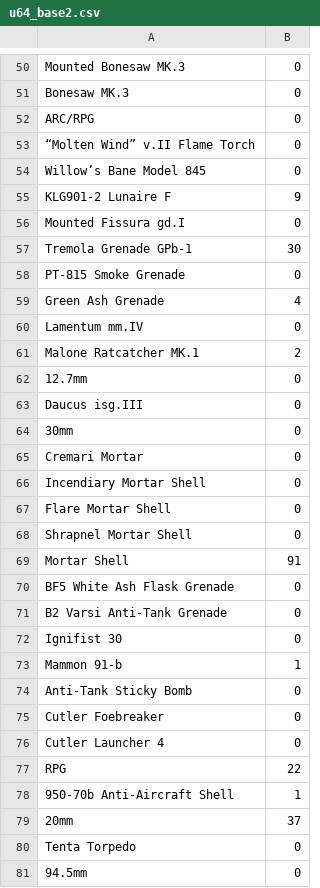
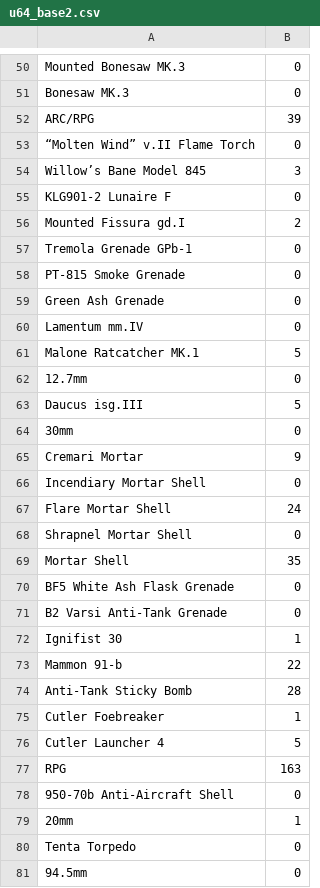
Before and after one commit to sslotin/foxhole-tools, a CSV file: parser/examples/u64_base2.csv, drawn as a sheet; only a part is shown, gaps mark what is left out; the diff covers the shown part only.

```diff
--- a/parser/examples/u64_base2.csv
+++ b/parser/examples/u64_base2.csv
@@ -51,30 +51,30 @@ Mounted Bonesaw MK.3,0
 Bonesaw MK.3,0
-ARC/RPG,0
+ARC/RPG,39
 “Molten Wind” v.II Flame Torch,0
-Willow’s Bane Model 845,0
-KLG901-2 Lunaire F,9
-Mounted Fissura gd.I,0
-Tremola Grenade GPb-1,30
+Willow’s Bane Model 845,3
+KLG901-2 Lunaire F,0
+Mounted Fissura gd.I,2
+Tremola Grenade GPb-1,0
 PT-815 Smoke Grenade,0
-Green Ash Grenade,4
+Green Ash Grenade,0
 Lamentum mm.IV,0
-Malone Ratcatcher MK.1,2
+Malone Ratcatcher MK.1,5
 12.7mm,0
-Daucus isg.III,0
+Daucus isg.III,5
 30mm,0
-Cremari Mortar,0
+Cremari Mortar,9
 Incendiary Mortar Shell,0
-Flare Mortar Shell,0
+Flare Mortar Shell,24
 Shrapnel Mortar Shell,0
-Mortar Shell,91
+Mortar Shell,35
 BF5 White Ash Flask Grenade,0
 B2 Varsi Anti-Tank Grenade,0
-Ignifist 30,0
-Mammon 91-b,1
-Anti-Tank Sticky Bomb,0
-Cutler Foebreaker,0
-Cutler Launcher 4,0
-RPG,22
-950-70b Anti-Aircraft Shell,1
-20mm,37
+Ignifist 30,1
+Mammon 91-b,22
+Anti-Tank Sticky Bomb,28
+Cutler Foebreaker,1
+Cutler Launcher 4,5
+RPG,163
+950-70b Anti-Aircraft Shell,0
+20mm,1
 Tenta Torpedo,0
```
Also changed, not shown: 1 added row, 1 removed row and 57 edited cells elsewhere in this file, parser/examples/u64_base.csv, parser/examples/u64_stockpile.csv, 1 other file.
